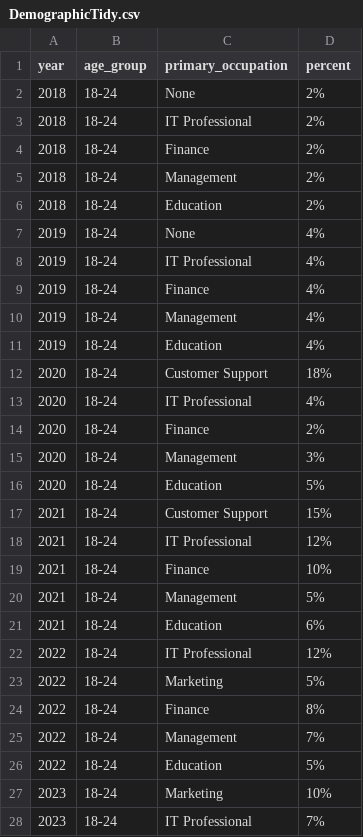
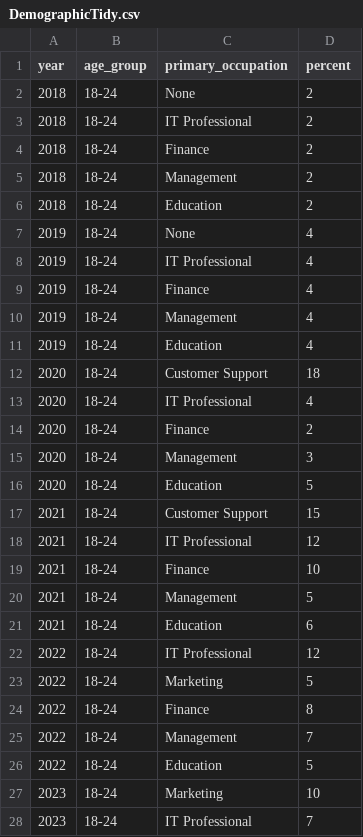
Before and after one commit to AishaMohamed2/Data, a CSV file: DemographicTidy.csv, drawn as a sheet; only a part is shown; the diff covers the shown part only.

Commit message:
Add files via upload

```diff
--- a/DemographicTidy.csv
+++ b/DemographicTidy.csv
@@ -2,27 +2,27 @@ year,age_group,primary_occupation,percent,
-2018,18-24,None,2%,
-2018,18-24,IT Professional,2%,
-2018,18-24,Finance,2%,
-2018,18-24,Management,2%,
-2018,18-24,Education,2%,
-2019,18-24,None,4%,
-2019,18-24,IT Professional,4%,
-2019,18-24,Finance,4%,
-2019,18-24,Management,4%,
-2019,18-24,Education,4%,
-2020,18-24,Customer Support,18%,
-2020,18-24,IT Professional,4%,
-2020,18-24,Finance,2%,
-2020,18-24,Management,3%,
-2020,18-24,Education,5%,
-2021,18-24,Customer Support,15%,
-2021,18-24,IT Professional,12%,
-2021,18-24,Finance,10%,
-2021,18-24,Management,5%,
-2021,18-24,Education,6%,
-2022,18-24,IT Professional,12%,
-2022,18-24,Marketing,5%,
-2022,18-24,Finance,8%,
-2022,18-24,Management,7%,
-2022,18-24,Education,5%,
-2023,18-24,Marketing,10%,
-2023,18-24,IT Professional,7%,
+2018,18-24,None,2
+2018,18-24,IT Professional,2
+2018,18-24,Finance,2
+2018,18-24,Management,2
+2018,18-24,Education,2
+2019,18-24,None,4
+2019,18-24,IT Professional,4
+2019,18-24,Finance,4
+2019,18-24,Management,4
+2019,18-24,Education,4
+2020,18-24,Customer Support,18
+2020,18-24,IT Professional,4
+2020,18-24,Finance,2
+2020,18-24,Management,3
+2020,18-24,Education,5
+2021,18-24,Customer Support,15
+2021,18-24,IT Professional,12
+2021,18-24,Finance,10
+2021,18-24,Management,5
+2021,18-24,Education,6
+2022,18-24,IT Professional,12
+2022,18-24,Marketing,5
+2022,18-24,Finance,8
+2022,18-24,Management,7
+2022,18-24,Education,5
+2023,18-24,Marketing,10
+2023,18-24,IT Professional,7
```
Also changed, not shown: 148 edited cells elsewhere in this file.
